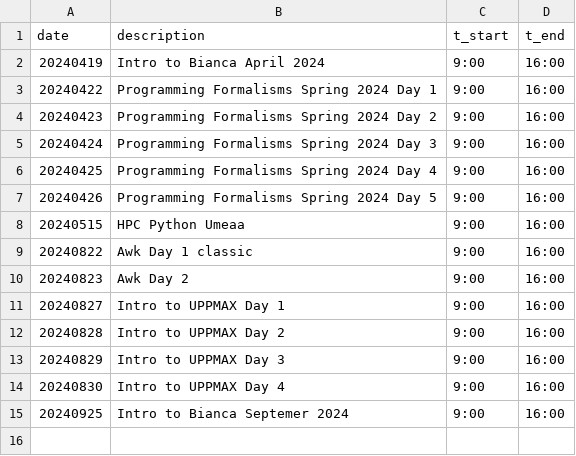
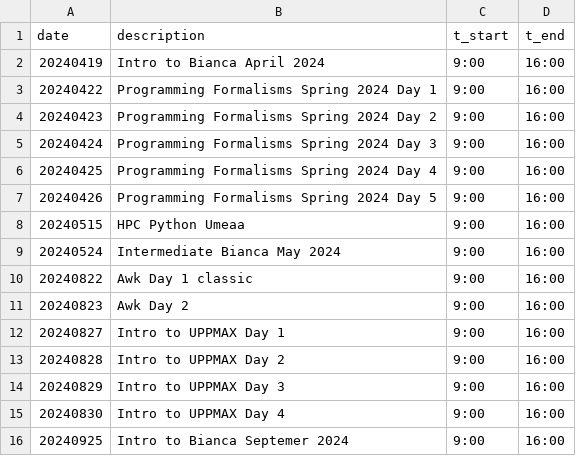
Before and after one commit to richelbilderbeek/teaching, a CSV file: experiments/counts/description.csv, drawn as a sheet; the diff names each change by its address in the sheet, - before the commit and + after, or states it on an @@ line.

```diff
--- a/experiments/counts/description.csv
+++ b/experiments/counts/description.csv
+row 9: 20240524 | Intermediate Bianca May 2024 | 9:00 | 16:00
```
Also changed, not shown: 8 other files.
